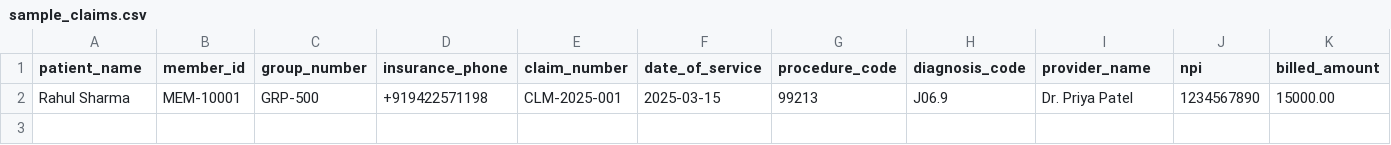
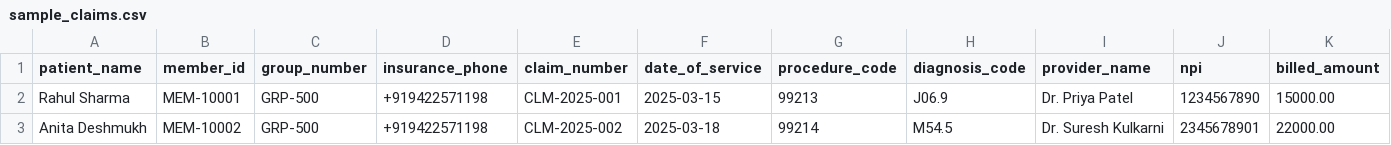
Before and after one commit to nirajc-a11y/bidirectional-poc, a CSV file: sample_claims.csv, drawn as a sheet; the diff names each change by its address in the sheet, - before the commit and + after, or states it on an @@ line.

```diff
--- a/sample_claims.csv
+++ b/sample_claims.csv
+row 3: Anita Deshmukh | MEM-10002 | GRP-500 | +919422571198 | CLM-2025-002 | 2025-03-18 | 99214 | M54.5 | Dr. Suresh Kulkarni | 2345678901 | 22000.00
```
Also changed, not shown: 2 other files.
